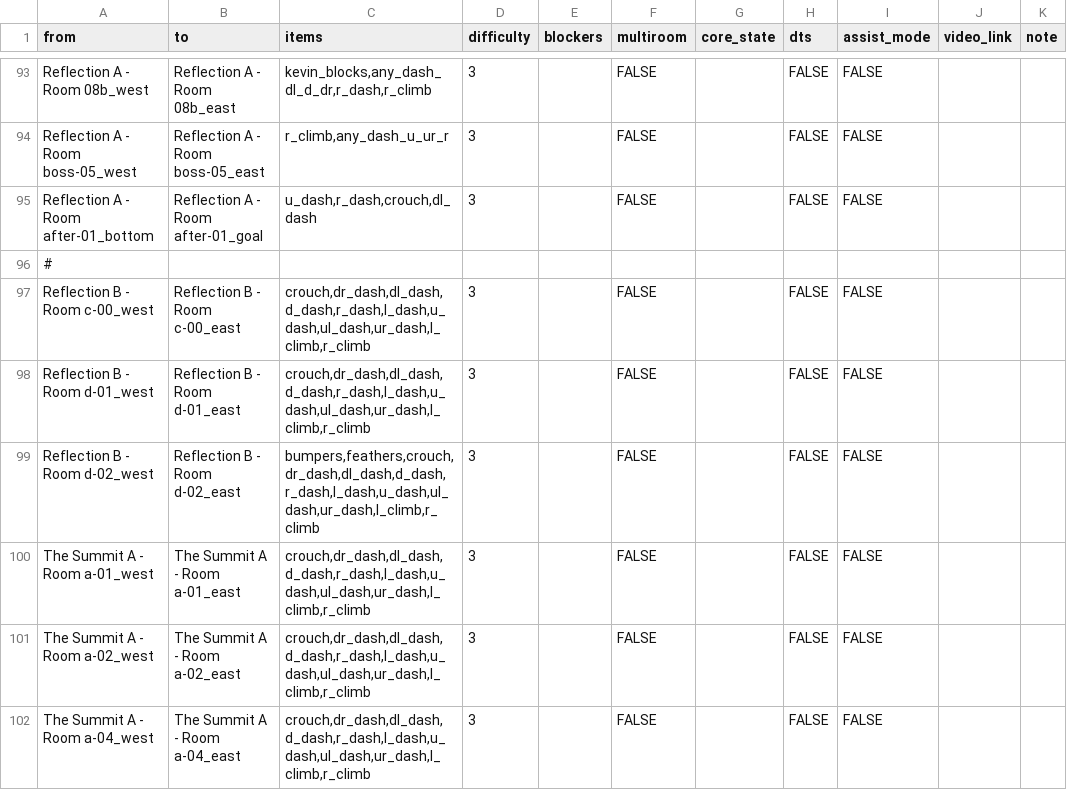
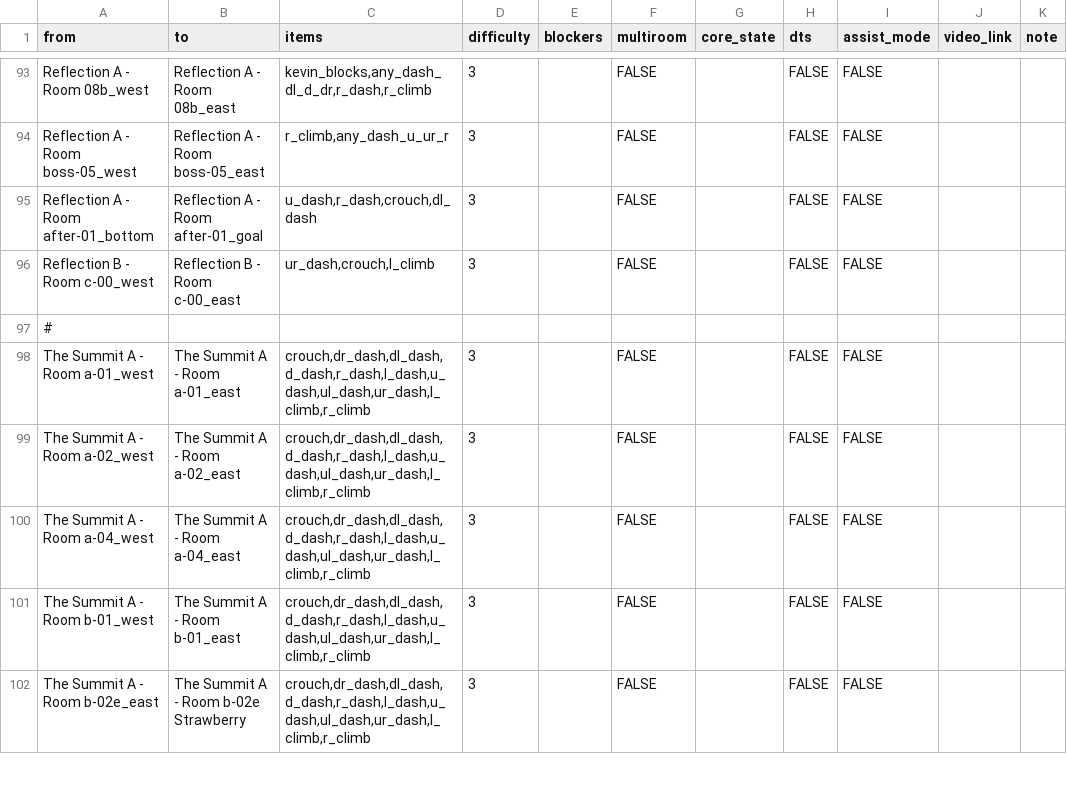
Before and after one commit to Zeeveez/CelesteOpenWorldPoptracker, a CSV file: scripts/logic/custom_logic.csv, drawn as a sheet; only a part is shown, gaps mark what is left out; the shorter side is filled out with more unchanged rows.

Commit message:
6B OOL

```diff
--- a/scripts/logic/custom_logic.csv
+++ b/scripts/logic/custom_logic.csv
@@ -95,6 +95,4 @@ Reflection A - Room boss-05_west,Reflection A - Room boss-05_east,"r_climb,any_d
 Reflection A - Room after-01_bottom,Reflection A - Room after-01_goal,"u_dash,r_dash,crouch,dl_dash",3,,FALSE,,FALSE,FALSE,,
+Reflection B - Room c-00_west,Reflection B - Room c-00_east,"ur_dash,crouch,l_climb",3,,FALSE,,FALSE,FALSE,,
 #,,,,,,,,,,
-Reflection B - Room c-00_west,Reflection B - Room c-00_east,"crouch,dr_dash,dl_dash,d_dash,r_dash,l_dash,u_dash,ul_dash,ur_dash,l_climb,r_climb",3,,FALSE,,FALSE,FALSE,,
-Reflection B - Room d-01_west,Reflection B - Room d-01_east,"crouch,dr_dash,dl_dash,d_dash,r_dash,l_dash,u_dash,ul_dash,ur_dash,l_climb,r_climb",3,,FALSE,,FALSE,FALSE,,
-Reflection B - Room d-02_west,Reflection B - Room d-02_east,"bumpers,feathers,crouch,dr_dash,dl_dash,d_dash,r_dash,l_dash,u_dash,ul_dash,ur_dash,l_climb,r_climb",3,,FALSE,,FALSE,FALSE,,
 The Summit A - Room a-01_west,The Summit A - Room a-01_east,"crouch,dr_dash,dl_dash,d_dash,r_dash,l_dash,u_dash,ul_dash,ur_dash,l_climb,r_climb",3,,FALSE,,FALSE,FALSE,,
```
